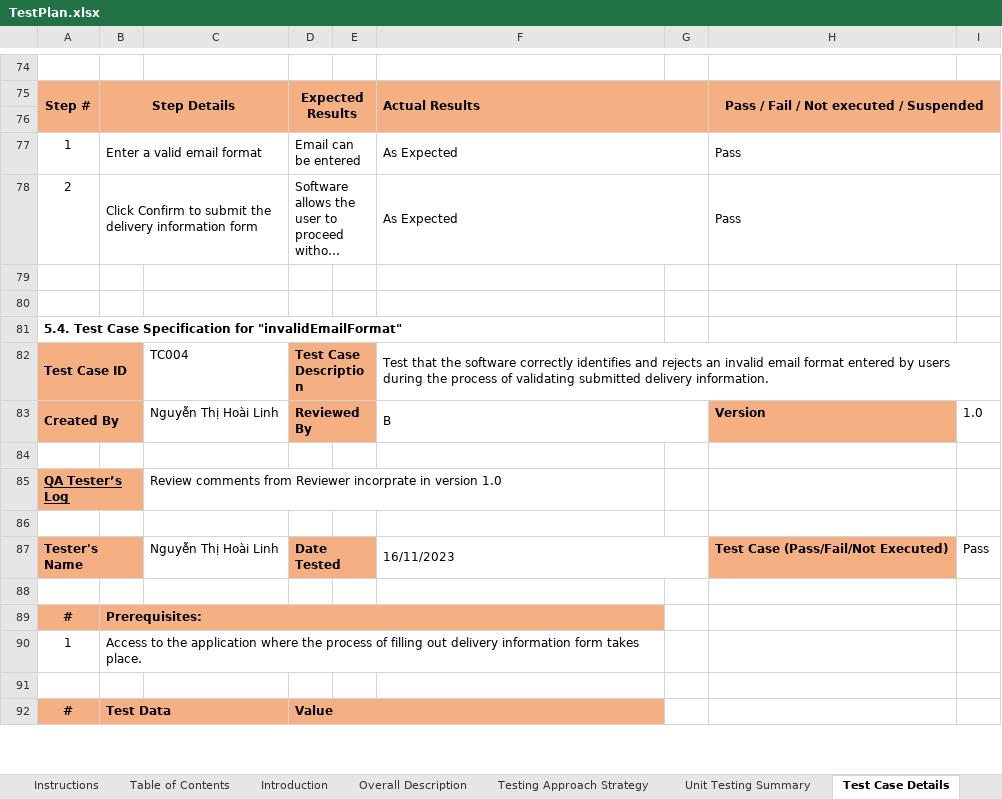
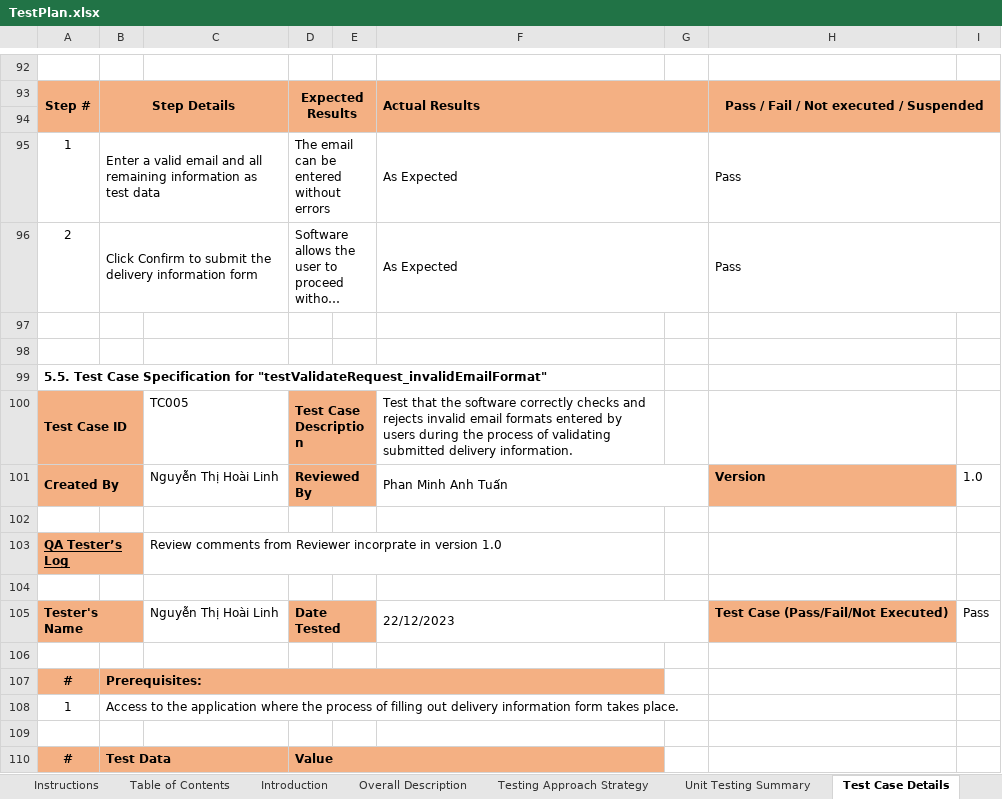
Before and after one commit to pmatuan/TKXDPM.VP.20231-05, an Excel workbook: Unit Test/TestPlan.xlsx, sheet Test Case Details, drawn as a sheet; only a part is shown, gaps mark what is left out; long unchanged cells end in …; values as stored, in another font and other column widths than the file's, no borders; removed rows and columns are numbered as before the commit, all else as after; the diff covers the shown part only; the diff names each change by its address in the sheet, - before the commit and + after, or states it on an @@ line.

Commit message:
upload test plan

```diff
--- a/Unit Test/TestPlan.xlsx (sheet Test Case Details)
+++ b/Unit Test/TestPlan.xlsx (sheet Test Case Details)
-B95: Enter a valid email format
+B95: Enter a valid email and all remaining information as test data
-D95: Email can be entered
+D95: The email can be entered without errors
-A99: 5.4. Test Case Specification for "invalidEmailFormat"
+A99: 5.5. Test Case Specification for "testValidateRequest_invalidEmailFormat"
-C100: TC004
+C100: TC005
-F100: …software correctly identifies and rejects an invalid email format entered by…
+F100: …software correctly checks and rejects invalid email formats entered by…
-F82:I82 merged
-F101: B
+F101: Phan Minh Anh Tuấn
-F105: 16/11/2023
+F105: 22/12/2023
-B90:F90 merged
```
Also changed, not shown: 165 added rows, 74 removed rows, 34 moved rows, 120 edited cells, cell formats and merged cells elsewhere in this sheet, sheet Unit Testing Summary, sheet Testing Approach Strategy, formulas that keep their value.
